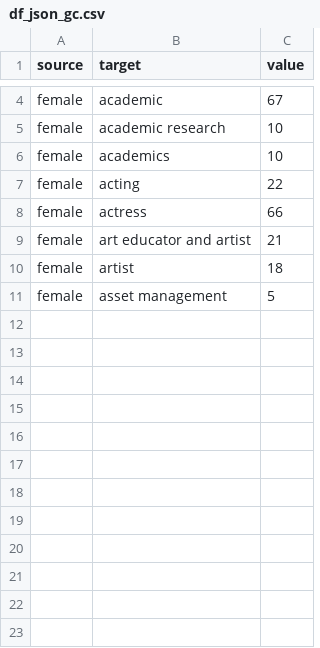
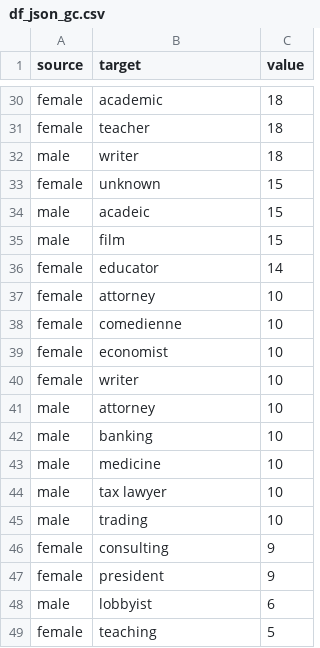
Before and after one commit to amruthasundar/final-edav-project, a CSV file: d3/df_json_gc.csv, drawn as a sheet; only a part is shown, gaps mark what is left out; the diff covers the shown part only.

```diff
--- a/d3/df_json_gc.csv
+++ b/d3/df_json_gc.csv
@@ -4,8 +30,20 @@
-"female","academic",67
-"female","academic research",10
-"female","academics",10
-"female","acting",22
-"female","actress",66
-"female","art educator and artist",21
-"female","artist",18
-"female","asset management",5
+"female","academic",18
+"female","teacher",18
+"male","writer",18
+"female","unknown",15
+"male","acadeic",15
+"male","film",15
+"female","educator",14
+"female","attorney",10
+"female","comedienne",10
+"female","economist",10
+"female","writer",10
+"male","attorney",10
+"male","banking",10
+"male","medicine",10
+"male","tax lawyer",10
+"male","trading",10
+"female","consulting",9
+"female","president",9
+"male","lobbyist",6
+"female","teaching",5
```
Also changed, not shown: 26 added rows and 3 edited cells elsewhere in this file, d3/df_json_fc.csv, d3/df_json_frc.csv, 17 other files.
